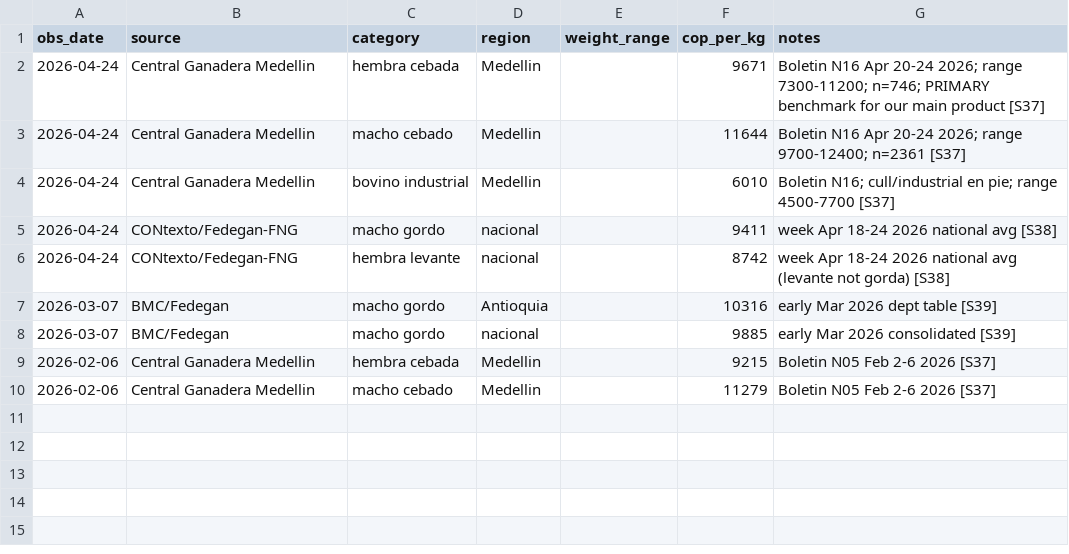
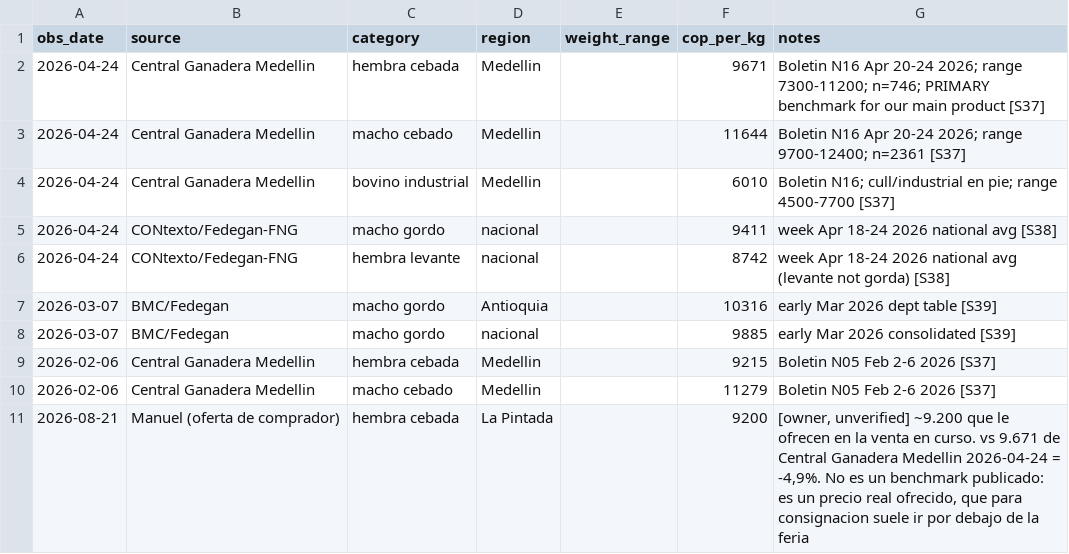
Before and after one commit to manuelzs/sabaleticas, a CSV file: data/price_benchmarks.csv, drawn as a sheet; the diff names each change by its address in the sheet, - before the commit and + after, or states it on an @@ line.

Commit message:
Correct the tank setup; record live selling, price drop, dead source
Corrections and status from Manuel (2026-08-21):

- TANKS: I misread this. The two main tanks are NOT disconnected. Both are
  plumbed into the system - a 50,000 L main and a 20,000 L reserve, with a
  MANUAL switchover if the main fails. The disconnection issue he flagged
  is about smaller tanks elsewhere, detail still to come.
  Consequence for the autonomy figures: it is not one pooled 70,000 L.
  On the main tank alone it is 3.9-5.2 days; only 5.5-7.3 once someone
  switches the reserve in. And because the switchover is manual, the
  reserve only helps if somebody notices in time - so a float alarm or a
  daily written level reading is now the cheapest resilience item we have.

- SELLING: already underway, a good number of animals, ahead of further
  price falls. Reframed the herd section from a recommendation into a
  record of a decision already taken. Noted that destocking is also a
  water action: every 10 head sold adds roughly a quarter-day of autonomy.

- HERD COUNT: 266 is now stale and falling. Flagged in inventory.md,
  profile.md and AGENTS.md; every per-head and per-hectare figure in the
  repo should be read as a conservative upper bound until we recount.

- PRICES: Central Ganadera has published nothing since 2026-04-24, checked
  against their WordPress media library rather than just the page. The
  fetcher is fine; the source went dark, and it was our only source with
  hembra cebada prices. Also checked a CONtexto article quoting 10,567 for
  macho cebado Medellin and discarded it - dated 1 Sep 2025, not 2026.
  Recorded Manuel's live offer of ~9,200 COP/kg in price_benchmarks.csv
  as an owner-reported datapoint: -4.9% against April's 9,671.

```diff
--- a/data/price_benchmarks.csv
+++ b/data/price_benchmarks.csv
+row 11: 2026-08-21 | Manuel (oferta de comprador) | hembra cebada | La Pintada |  | 9200 | [owner, unverified] ~9.200 que le ofrecen en la venta en curso. vs 9.671 de Central Ganadera Medellin 2026-04-24 = -4,9%. No es un benchmark publicado: es un precio real ofrecido, que para consignacion suele ir por debajo de la feria
```
Also changed, not shown: 6 other files.
